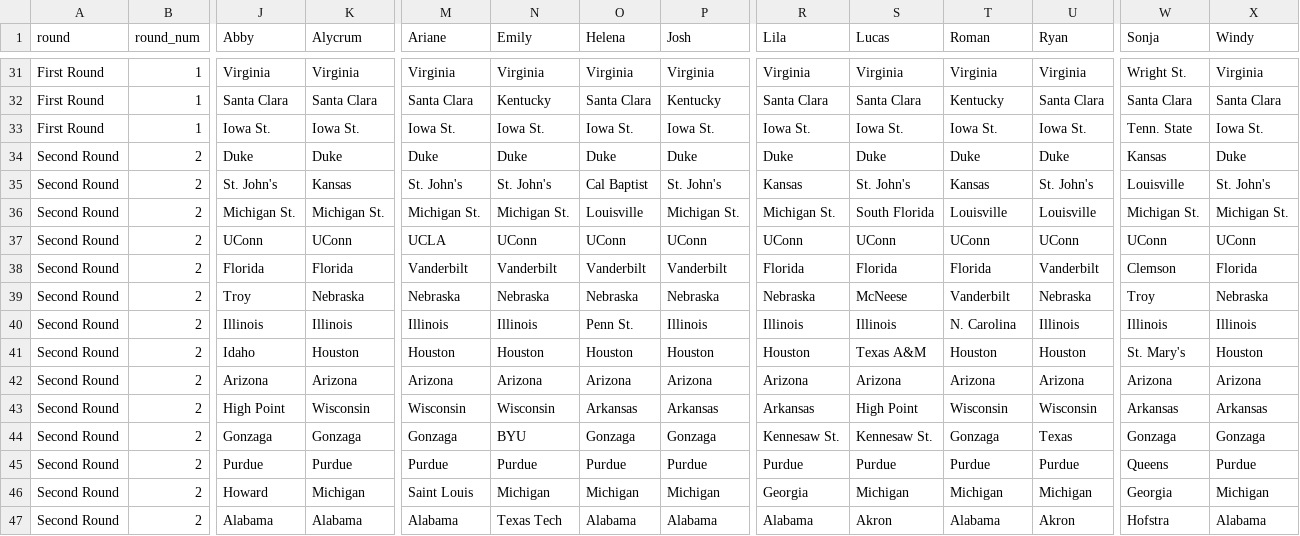
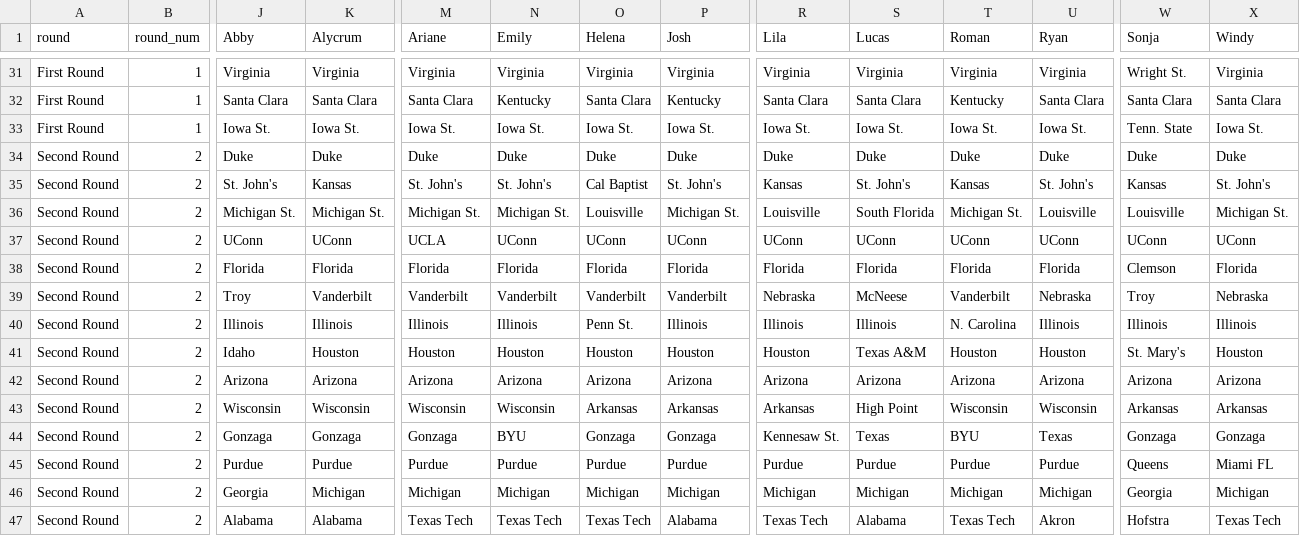
Before and after one commit to var-iane/march-madness-tools, a CSV file: bracket_picks.csv, drawn as a sheet; only a part is shown, gaps mark what is left out; the diff covers the shown part only; the diff names each change by its address in the sheet, - before the commit and + after, or states it on an @@ line.

Commit message:
update round 2 results

```diff
--- a/bracket_picks.csv
+++ b/bracket_picks.csv
-W34 (Sonja): Kansas
+W34 (Sonja): Duke
-W35 (Sonja): Louisville
+W35 (Sonja): Kansas
-R36 (Lila): Michigan St.
+R36 (Lila): Louisville
-T36 (Roman): Louisville
+T36 (Roman): Michigan St.
-W36 (Sonja): Michigan St.
+W36 (Sonja): Louisville
-M38 (Ariane): Vanderbilt
+M38 (Ariane): Florida
-N38 (Emily): Vanderbilt
+N38 (Emily): Florida
-O38 (Helena): Vanderbilt
+O38 (Helena): Florida
-P38 (Josh): Vanderbilt
+P38 (Josh): Florida
-U38 (Ryan): Vanderbilt
+U38 (Ryan): Florida
-K39 (Alycrum): Nebraska
+K39 (Alycrum): Vanderbilt
-M39 (Ariane): Nebraska
+M39 (Ariane): Vanderbilt
-N39 (Emily): Nebraska
+N39 (Emily): Vanderbilt
-O39 (Helena): Nebraska
+O39 (Helena): Vanderbilt
-P39 (Josh): Nebraska
+P39 (Josh): Vanderbilt
-J43 (Abby): High Point
+J43 (Abby): Wisconsin
-S44 (Lucas): Kennesaw St.
+S44 (Lucas): Texas
-T44 (Roman): Gonzaga
+T44 (Roman): BYU
-X45 (Windy): Purdue
+X45 (Windy): Miami FL
-J46 (Abby): Howard
+J46 (Abby): Georgia
-M46 (Ariane): Saint Louis
+M46 (Ariane): Michigan
-R46 (Lila): Georgia
+R46 (Lila): Michigan
-M47 (Ariane): Alabama
+M47 (Ariane): Texas Tech
-O47 (Helena): Alabama
+O47 (Helena): Texas Tech
-R47 (Lila): Alabama
+R47 (Lila): Texas Tech
-S47 (Lucas): Akron
+S47 (Lucas): Alabama
-T47 (Roman): Alabama
+T47 (Roman): Texas Tech
-X47 (Windy): Alabama
+X47 (Windy): Texas Tech
```
Also changed, not shown: 6 edited cells elsewhere in this file, 1 other file.
